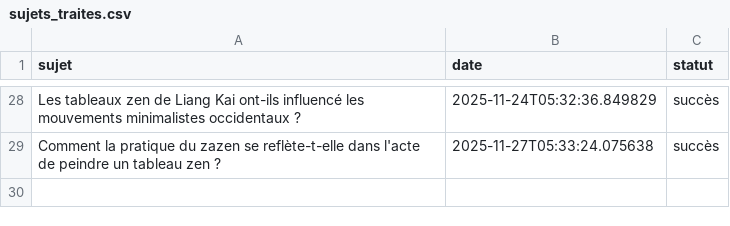
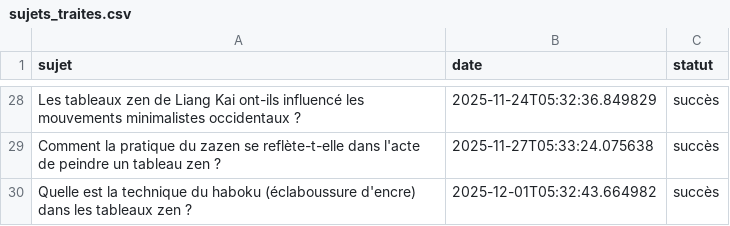
Before and after one commit to Metalosmose21/Zen-2, a CSV file: sujets_traites.csv, drawn as a sheet; only a part is shown, gaps mark what is left out; the diff names each change by its address in the sheet, - before the commit and + after, or states it on an @@ line.

```diff
--- a/sujets_traites.csv
+++ b/sujets_traites.csv
+row 30: Quelle est la technique du haboku (éclaboussure d'encre) dans les tableaux zen ? | 2025-12-01T05:32:43.664982 | succès
```
Also changed, not shown: sujets.csv.
